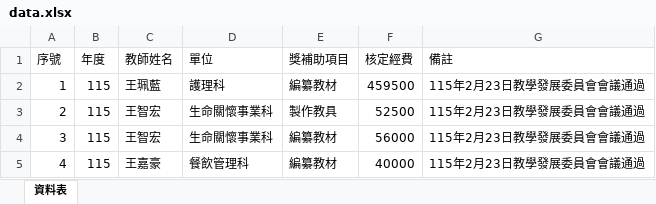
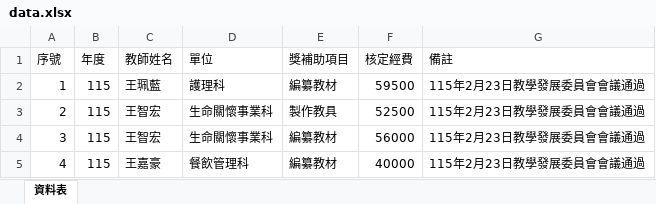
Before and after one commit to angellee09/excel-search, an Excel workbook: data.xlsx, sheet 資料表, drawn as a sheet; only a part is shown; values as stored, in another font and other column widths than the file's, no borders; the diff names each change by its address in the sheet, - before the commit and + after, or states it on an @@ line.

Commit message:
Add files via upload

```diff
--- a/data.xlsx (sheet 資料表)
+++ b/data.xlsx (sheet 資料表)
-F2 (核定經費): 459500
+F2 (核定經費): 59500
```
